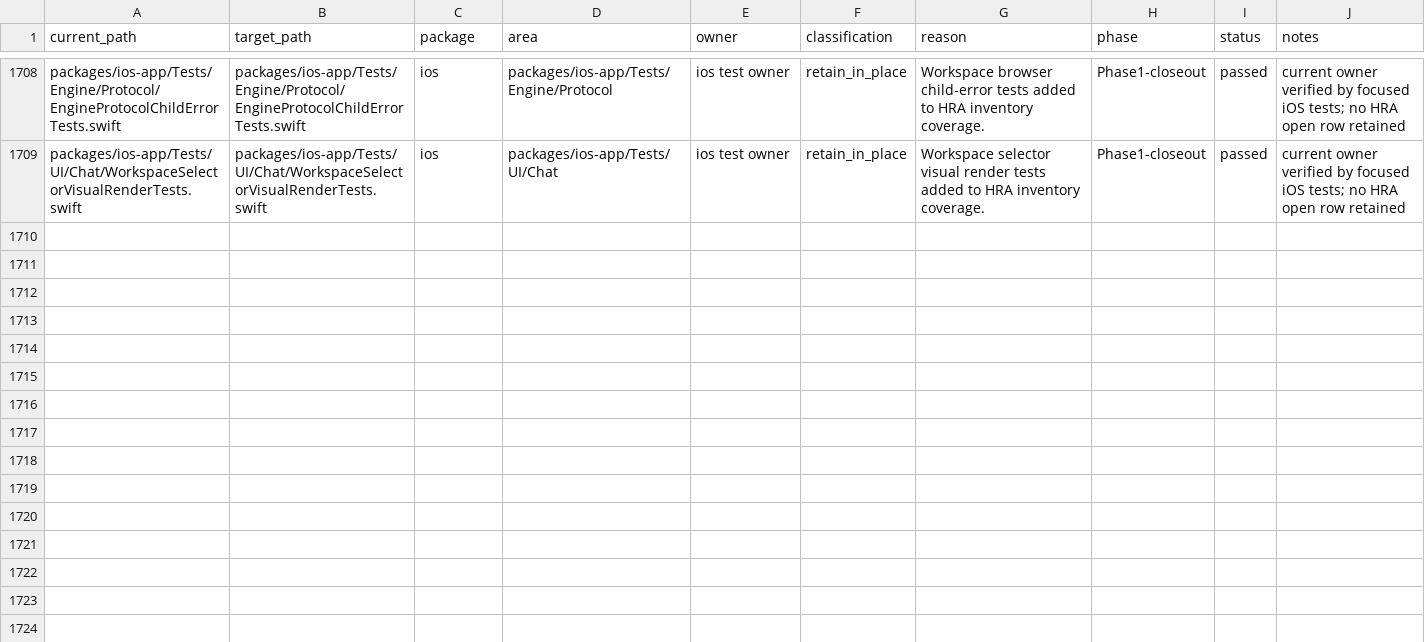
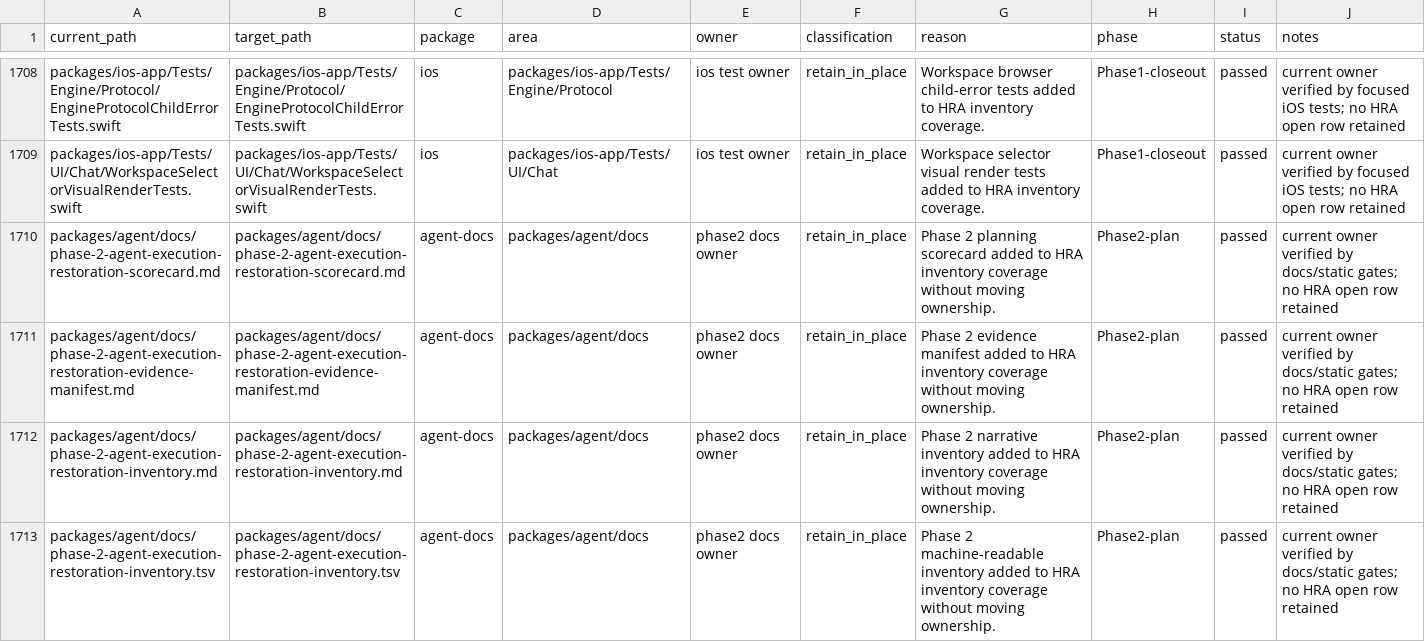
Before and after one commit to mhismail3/tron, a TSV file: packages/agent/docs/hierarchical-rearchitecture-file-inventory.tsv, drawn as a sheet; only a part is shown, gaps mark what is left out; the diff names each change by its address in the sheet, - before the commit and + after, or states it on an @@ line.

```diff
--- a/packages/agent/docs/hierarchical-rearchitecture-file-inventory.tsv
+++ b/packages/agent/docs/hierarchical-rearchitecture-file-inventory.tsv
+row 1710: packages/agent/docs/phase-2-agent-execution-restoration-scorecard.md | packages/agent/docs/phase-2-agent-execution-restoration-scorecard.md | agent-docs | packages/agent/docs | phase2 docs owner | retain_in_place | Phase 2 planning scorecard added to HRA inventory coverage without moving ownership. | Phase2-plan | passed | current owner verified by docs/static gates; no HRA open row retained
+row 1711: packages/agent/docs/phase-2-agent-execution-restoration-evidence-manifest.md | packages/agent/docs/phase-2-agent-execution-restoration-evidence-manifest.md | agent-docs | packages/agent/docs | phase2 docs owner | retain_in_place | Phase 2 evidence manifest added to HRA inventory coverage without moving ownership. | Phase2-plan | passed | current owner verified by docs/static gates; no HRA open row retained
+row 1712: packages/agent/docs/phase-2-agent-execution-restoration-inventory.md | packages/agent/docs/phase-2-agent-execution-restoration-inventory.md | agent-docs | packages/agent/docs | phase2 docs owner | retain_in_place | Phase 2 narrative inventory added to HRA inventory coverage without moving ownership. | Phase2-plan | passed | current owner verified by docs/static gates; no HRA open row retained
+row 1713: packages/agent/docs/phase-2-agent-execution-restoration-inventory.tsv | packages/agent/docs/phase-2-agent-execution-restoration-inventory.tsv | agent-docs | packages/agent/docs | phase2 docs owner | retain_in_place | Phase 2 machine-readable inventory added to HRA inventory coverage without moving ownership. | Phase2-plan | passed | current owner verified by docs/static gates; no HRA open row retained
```
Also changed, not shown: packages/agent/docs/hierarchical-rearchitecture-current-ownership-map.tsv, packages/agent/docs/off-plan-saa-authorship-teardown-cleanup-inventory.tsv, 15 other files.
